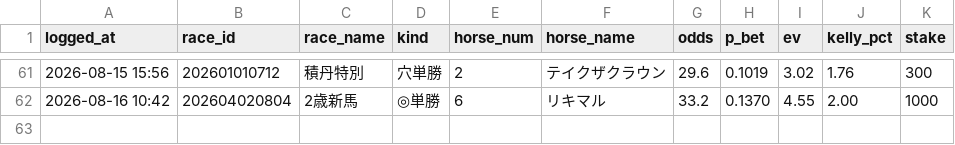
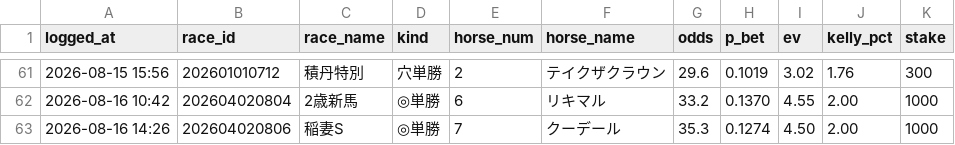
Before and after one commit to sajicosaji/keiba-prediction, a CSV file: data/bet_log.csv, drawn as a sheet; only a part is shown, gaps mark what is left out; the diff names each change by its address in the sheet, - before the commit and + after, or states it on an @@ line.

```diff
--- a/data/bet_log.csv
+++ b/data/bet_log.csv
+row 63: 2026-08-16 14:26 | 202604020806 | 稲妻S | ◎単勝 | 7 | クーデール | 35.3 | 0.1274 | 4.50 | 2.00 | 1000
```
Also changed, not shown: data/sent_log.csv.
